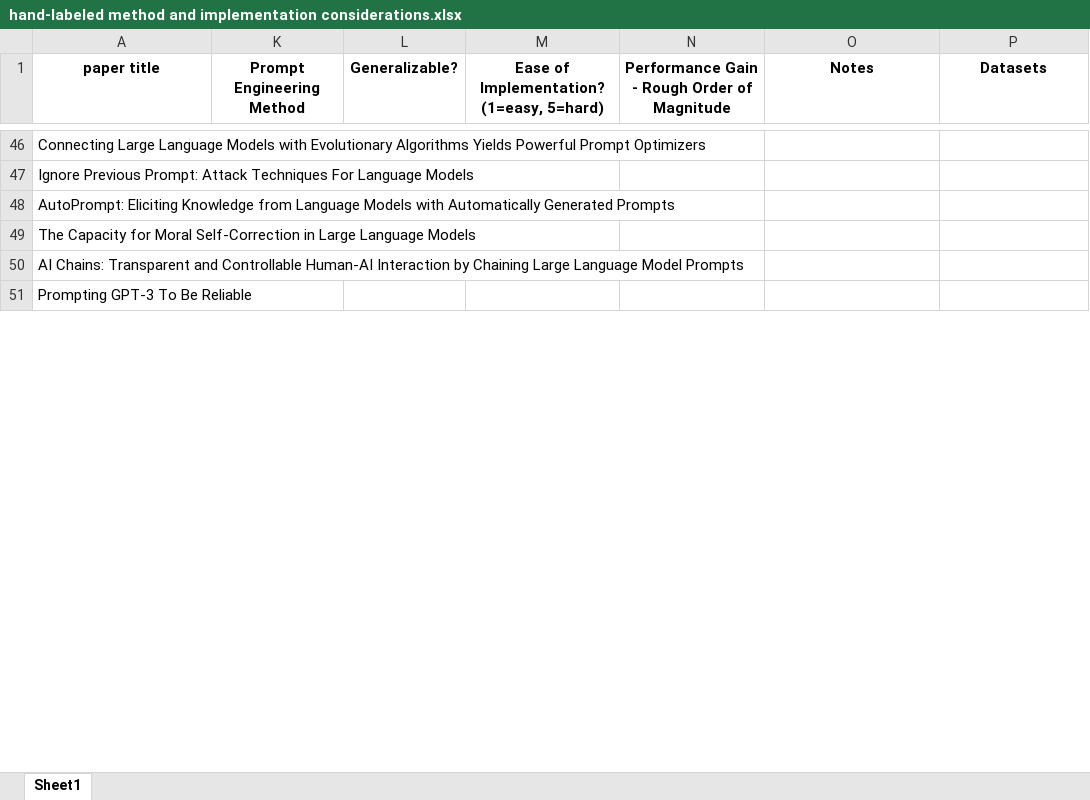
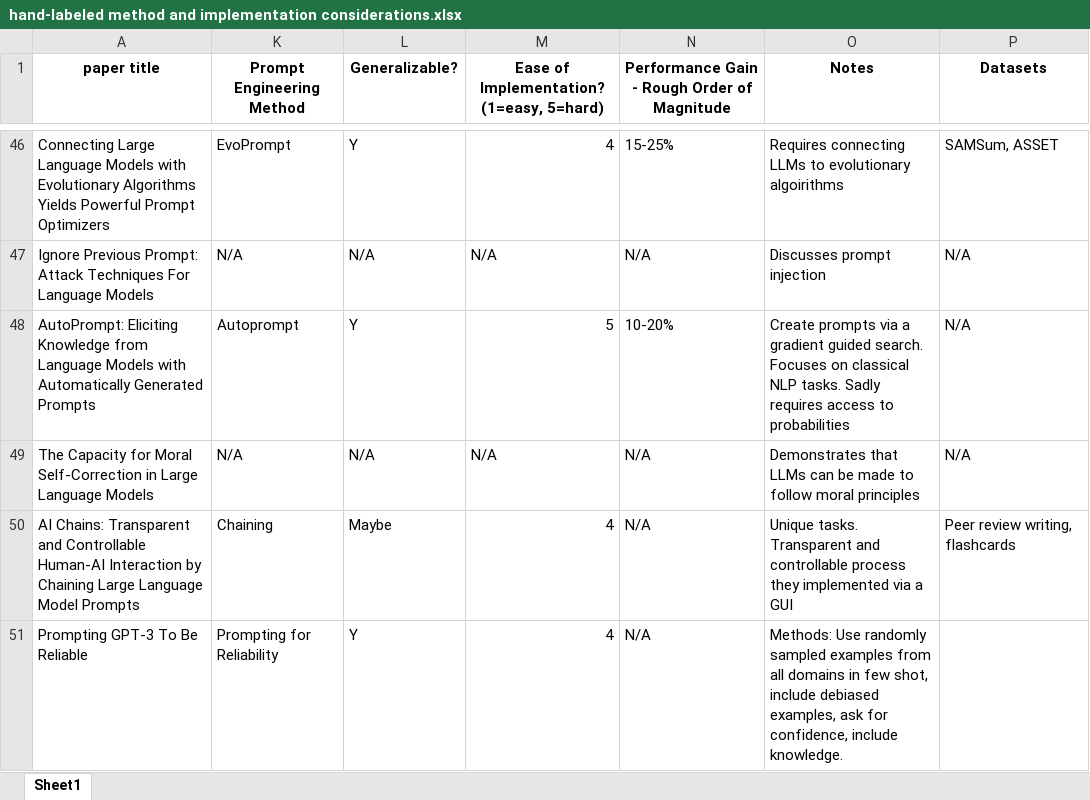
Before and after one commit to ijyliu/anlp23-project, an Excel workbook: Midterm Report/Selection of Prompt Engineering Methods/hand-labeled method and implementation considerations.xlsx, sheet Sheet1, drawn as a sheet; only a part is shown, gaps mark what is left out; values as stored, in another font and other column widths than the file's, no borders; the diff covers the shown part only; the diff names each change by its address in the sheet, - before the commit and + after, or states it on an @@ line.

Commit message:
completed hand-research of methods

```diff
--- a/Midterm Report/Selection of Prompt Engineering Methods/hand-labeled method and implementation considerations.xlsx (sheet Sheet1)
+++ b/Midterm Report/Selection of Prompt Engineering Methods/hand-labeled method and implementation considerations.xlsx (sheet Sheet1)
-K46 (Prompt Engineering Method): (empty)
+K46 (Prompt Engineering Method): EvoPrompt
-L46 (Generalizable?): (empty)
+L46 (Generalizable?): Y
-M46: (empty)
+M46: 4
-N46: (empty)
+N46: 15-25%
-O46 (Notes): (empty)
+O46 (Notes): Requires connecting LLMs to evolutionary algoirithms
-P46 (Datasets): (empty)
+P46 (Datasets): SAMSum, ASSET
-K47 (Prompt Engineering Method): (empty)
+K47 (Prompt Engineering Method): N/A
-L47 (Generalizable?): (empty)
+L47 (Generalizable?): N/A
-M47: (empty)
+M47: N/A
-N47: (empty)
+N47: N/A
-O47 (Notes): (empty)
+O47 (Notes): Discusses prompt injection
-P47:P49 (Datasets): (empty)
+P47:P49 (Datasets): N/A
-K48 (Prompt Engineering Method): (empty)
+K48 (Prompt Engineering Method): Autoprompt
-L48 (Generalizable?): (empty)
+L48 (Generalizable?): Y
-M48: (empty)
+M48: 5
-N48: (empty)
+N48: 10-20%
-O48 (Notes): (empty)
+O48 (Notes): Create prompts via a gradient guided search. Focuses on classical NLP tasks. Sadly requires access to probabilities
-K49 (Prompt Engineering Method): (empty)
+K49 (Prompt Engineering Method): N/A
-L49 (Generalizable?): (empty)
+L49 (Generalizable?): N/A
-M49: (empty)
+M49: N/A
-N49:N51: (empty)
+N49:N51: N/A
-O49 (Notes): (empty)
+O49 (Notes): Demonstrates that LLMs can be made to follow moral principles
-K50 (Prompt Engineering Method): (empty)
+K50 (Prompt Engineering Method): Chaining
-L50 (Generalizable?): (empty)
+L50 (Generalizable?): Maybe
-M50:M51: (empty)
+M50:M51: 4
-O50 (Notes): (empty)
+O50 (Notes): Unique tasks. Transparent and controllable process they implemented via a GUI
-P50 (Datasets): (empty)
+P50 (Datasets): Peer review writing, flashcards
-K51 (Prompt Engineering Method): (empty)
+K51 (Prompt Engineering Method): Prompting for Reliability
-L51 (Generalizable?): (empty)
+L51 (Generalizable?): Y
-O51 (Notes): (empty)
+O51 (Notes): Methods: Use randomly sampled examples from all domains in few shot, include debiased examples, ask for confidence, include knowledge.
```
Also changed, not shown: 155 edited cells elsewhere in this sheet, 1 other file.
